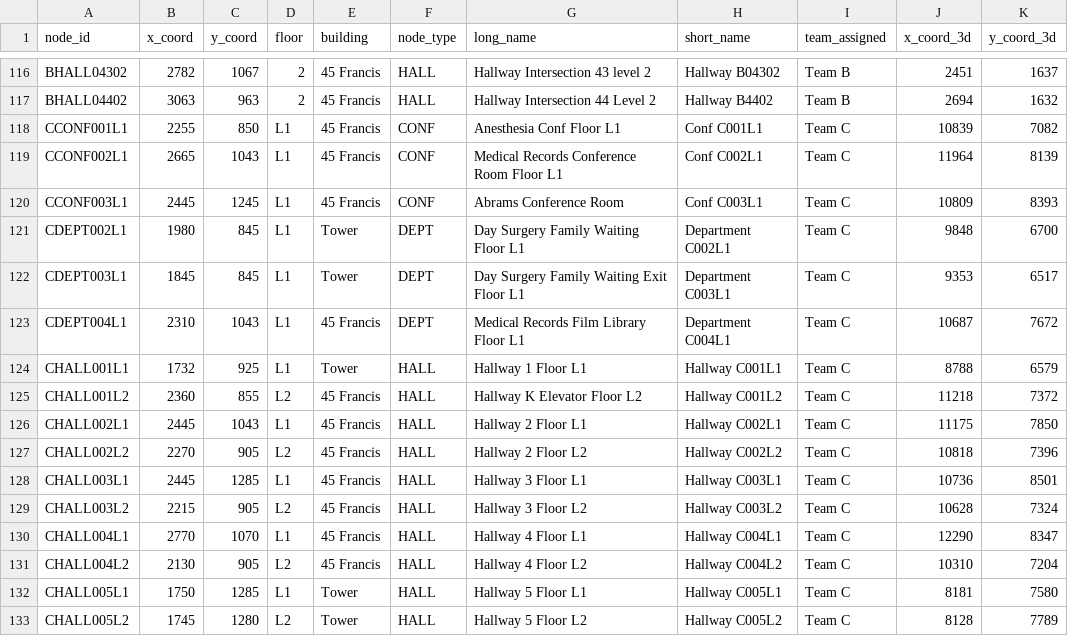
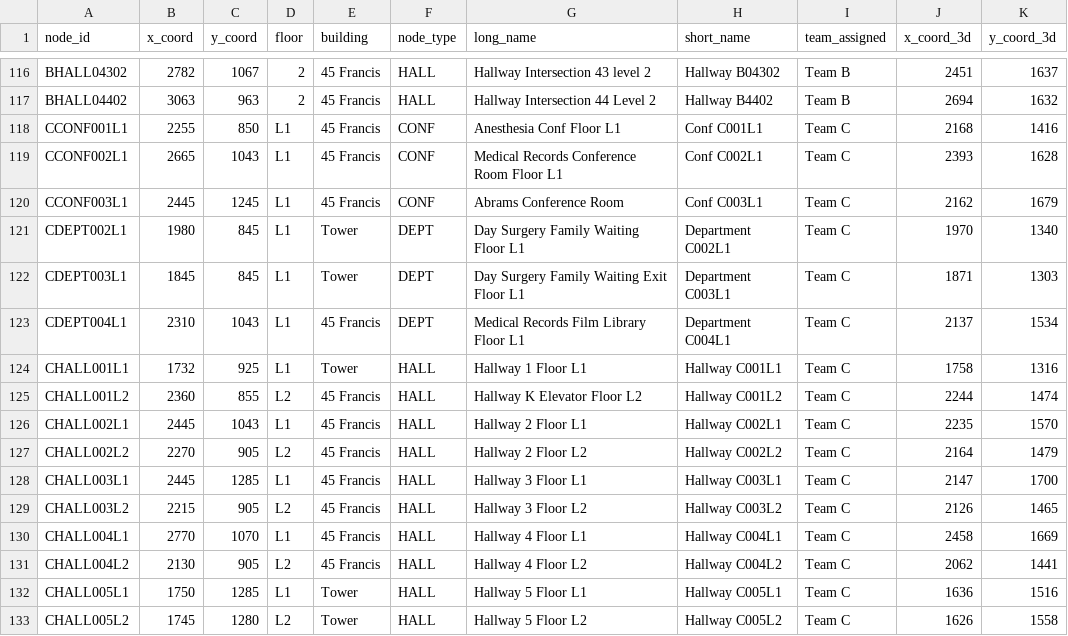
Before and after one commit to MitchGaines/CS3733D18_SarcasticSquonks, a CSV file: csv/mergedNodes.csv, drawn as a sheet; only a part is shown, gaps mark what is left out; the diff covers the shown part only.

```diff
--- a/csv/mergedNodes.csv
+++ b/csv/mergedNodes.csv
@@ -117,17 +117,17 @@ BHALL04302,2782,1067,2,45 Francis,HALL,Hallway Intersection 43 level 2,Hallway B
 BHALL04402,3063,963,2,45 Francis,HALL,Hallway Intersection 44 Level 2,Hallway B4402,Team B,2694,1632
-CCONF001L1,2255,850,L1,45 Francis,CONF,Anesthesia Conf Floor L1,Conf C001L1,Team C,10839,7082
-CCONF002L1,2665,1043,L1,45 Francis,CONF,Medical Records Conference Room Floor L1,Conf C002L1,Team C,11964,8139
-CCONF003L1,2445,1245,L1,45 Francis,CONF,Abrams Conference Room,Conf C003L1,Team C,10809,8393
-CDEPT002L1,1980,845,L1,Tower,DEPT,Day Surgery Family Waiting Floor L1,Department C002L1,Team C,9848,6700
-CDEPT003L1,1845,845,L1,Tower,DEPT,Day Surgery Family Waiting Exit Floor L1,Department C003L1,Team C,9353,6517
-CDEPT004L1,2310,1043,L1,45 Francis,DEPT,Medical Records Film Library Floor L1,Department C004L1,Team C,10687,7672
-CHALL001L1,1732,925,L1,Tower,HALL,Hallway 1 Floor L1,Hallway C001L1,Team C,8788,6579
-CHALL001L2,2360,855,L2,45 Francis,HALL,Hallway K Elevator Floor L2,Hallway C001L2,Team C,11218,7372
-CHALL002L1,2445,1043,L1,45 Francis,HALL,Hallway 2 Floor L1,Hallway C002L1,Team C,11175,7850
-CHALL002L2,2270,905,L2,45 Francis,HALL,Hallway 2 Floor L2,Hallway C002L2,Team C,10818,7396
-CHALL003L1,2445,1285,L1,45 Francis,HALL,Hallway 3 Floor L1,Hallway C003L1,Team C,10736,8501
-CHALL003L2,2215,905,L2,45 Francis,HALL,Hallway 3 Floor L2,Hallway C003L2,Team C,10628,7324
-CHALL004L1,2770,1070,L1,45 Francis,HALL,Hallway 4 Floor L1,Hallway C004L1,Team C,12290,8347
-CHALL004L2,2130,905,L2,45 Francis,HALL,Hallway 4 Floor L2,Hallway C004L2,Team C,10310,7204
-CHALL005L1,1750,1285,L1,Tower,HALL,Hallway 5 Floor L1,Hallway C005L1,Team C,8181,7580
-CHALL005L2,1745,1280,L2,Tower,HALL,Hallway 5 Floor L2,Hallway C005L2,Team C,8128,7789
+CCONF001L1,2255,850,L1,45 Francis,CONF,Anesthesia Conf Floor L1,Conf C001L1,Team C,2168,1416
+CCONF002L1,2665,1043,L1,45 Francis,CONF,Medical Records Conference Room Floor L1,Conf C002L1,Team C,2393,1628
+CCONF003L1,2445,1245,L1,45 Francis,CONF,Abrams Conference Room,Conf C003L1,Team C,2162,1679
+CDEPT002L1,1980,845,L1,Tower,DEPT,Day Surgery Family Waiting Floor L1,Department C002L1,Team C,1970,1340
+CDEPT003L1,1845,845,L1,Tower,DEPT,Day Surgery Family Waiting Exit Floor L1,Department C003L1,Team C,1871,1303
+CDEPT004L1,2310,1043,L1,45 Francis,DEPT,Medical Records Film Library Floor L1,Department C004L1,Team C,2137,1534
+CHALL001L1,1732,925,L1,Tower,HALL,Hallway 1 Floor L1,Hallway C001L1,Team C,1758,1316
+CHALL001L2,2360,855,L2,45 Francis,HALL,Hallway K Elevator Floor L2,Hallway C001L2,Team C,2244,1474
+CHALL002L1,2445,1043,L1,45 Francis,HALL,Hallway 2 Floor L1,Hallway C002L1,Team C,2235,1570
+CHALL002L2,2270,905,L2,45 Francis,HALL,Hallway 2 Floor L2,Hallway C002L2,Team C,2164,1479
+CHALL003L1,2445,1285,L1,45 Francis,HALL,Hallway 3 Floor L1,Hallway C003L1,Team C,2147,1700
+CHALL003L2,2215,905,L2,45 Francis,HALL,Hallway 3 Floor L2,Hallway C003L2,Team C,2126,1465
+CHALL004L1,2770,1070,L1,45 Francis,HALL,Hallway 4 Floor L1,Hallway C004L1,Team C,2458,1669
+CHALL004L2,2130,905,L2,45 Francis,HALL,Hallway 4 Floor L2,Hallway C004L2,Team C,2062,1441
+CHALL005L1,1750,1285,L1,Tower,HALL,Hallway 5 Floor L1,Hallway C005L1,Team C,1636,1516
+CHALL005L2,1745,1280,L2,Tower,HALL,Hallway 5 Floor L2,Hallway C005L2,Team C,1626,1558
```
Also changed, not shown: 68 edited cells elsewhere in this file, 6 other files.
